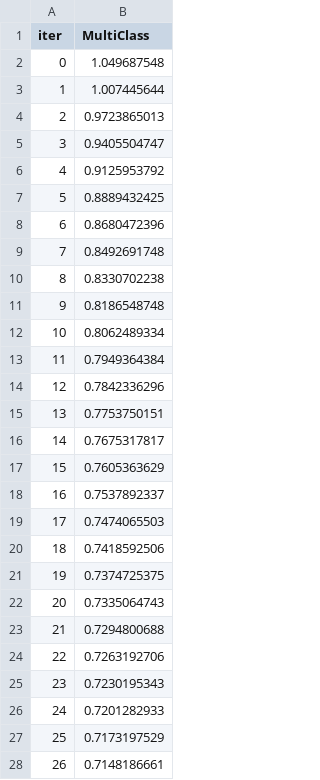
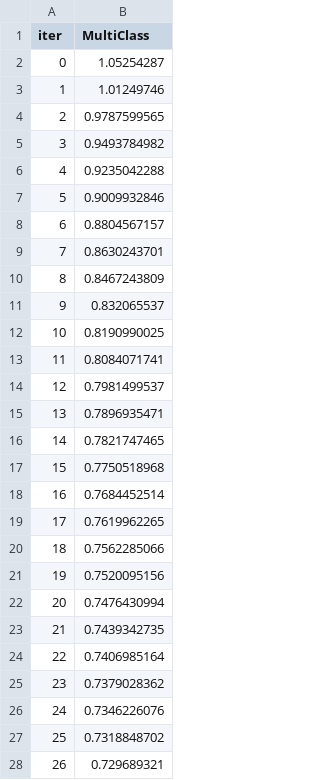
Before and after one commit to GorenLagen/PromtInjeactLLM, a TSV file: catboost_info/learn_error.tsv, drawn as a sheet; only a part is shown; the diff covers the shown part only.

```diff
--- a/catboost_info/learn_error.tsv
+++ b/catboost_info/learn_error.tsv
@@ -1,28 +1,28 @@
 iter	MultiClass
-0	1.049687548
-1	1.007445644
-2	0.9723865013
-3	0.9405504747
-4	0.9125953792
-5	0.8889432425
-6	0.8680472396
-7	0.8492691748
-8	0.8330702238
-9	0.8186548748
-10	0.8062489334
-11	0.7949364384
-12	0.7842336296
-13	0.7753750151
-14	0.7675317817
-15	0.7605363629
-16	0.7537892337
-17	0.7474065503
-18	0.7418592506
-19	0.7374725375
-20	0.7335064743
-21	0.7294800688
-22	0.7263192706
-23	0.7230195343
-24	0.7201282933
-25	0.7173197529
-26	0.7148186661
+0	1.05254287
+1	1.01249746
+2	0.9787599565
+3	0.9493784982
+4	0.9235042288
+5	0.9009932846
+6	0.8804567157
+7	0.8630243701
+8	0.8467243809
+9	0.832065537
+10	0.8190990025
+11	0.8084071741
+12	0.7981499537
+13	0.7896935471
+14	0.7821747465
+15	0.7750518968
+16	0.7684452514
+17	0.7619962265
+18	0.7562285066
+19	0.7520095156
+20	0.7476430994
+21	0.7439342735
+22	0.7406985164
+23	0.7379028362
+24	0.7346226076
+25	0.7318848702
+26	0.729689321
```
Also changed, not shown: 73 edited cells elsewhere in this file, catboost_info/time_left.tsv, 15 other files.
